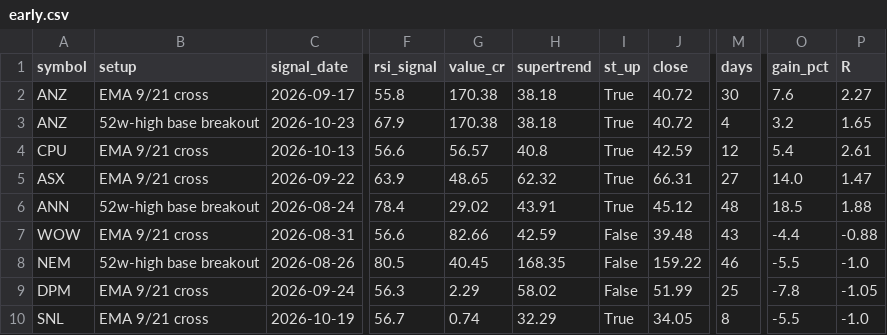
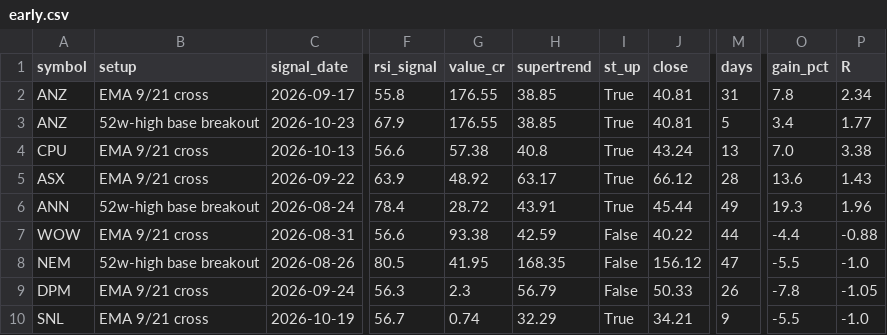
Before and after one commit to drsinghap81/blank-app, a CSV file: data/scan/asx/early.csv, drawn as a sheet; only a part is shown, gaps mark what is left out; the diff names each change by its address in the sheet, - before the commit and + after, or states it on an @@ line.

```diff
--- a/data/scan/asx/early.csv
+++ b/data/scan/asx/early.csv
-G2:G3 (value_cr): 170.38
+G2:G3 (value_cr): 176.55
-H2:H3 (supertrend): 38.18
+H2:H3 (supertrend): 38.85
-J2:J3 (close): 40.72
+J2:J3 (close): 40.81
-M2 (days): 30
+M2 (days): 31
-O2 (gain_pct): 7.6
+O2 (gain_pct): 7.8
-P2 (R): 2.27
+P2 (R): 2.34
-M3 (days): 4
+M3 (days): 5
-O3 (gain_pct): 3.2
+O3 (gain_pct): 3.4
-P3 (R): 1.65
+P3 (R): 1.77
-G4 (value_cr): 56.57
+G4 (value_cr): 57.38
-J4 (close): 42.59
+J4 (close): 43.24
-M4 (days): 12
+M4 (days): 13
-O4 (gain_pct): 5.4
+O4 (gain_pct): 7.0
-P4 (R): 2.61
+P4 (R): 3.38
-G5 (value_cr): 48.65
+G5 (value_cr): 48.92
-H5 (supertrend): 62.32
+H5 (supertrend): 63.17
-J5 (close): 66.31
+J5 (close): 66.12
-M5 (days): 27
+M5 (days): 28
-O5 (gain_pct): 14.0
+O5 (gain_pct): 13.6
-P5 (R): 1.47
+P5 (R): 1.43
-G6 (value_cr): 29.02
+G6 (value_cr): 28.72
-J6 (close): 45.12
+J6 (close): 45.44
-M6 (days): 48
+M6 (days): 49
-O6 (gain_pct): 18.5
+O6 (gain_pct): 19.3
-P6 (R): 1.88
+P6 (R): 1.96
-G7 (value_cr): 82.66
+G7 (value_cr): 93.38
-J7 (close): 39.48
+J7 (close): 40.22
-M7 (days): 43
+M7 (days): 44
-G8 (value_cr): 40.45
+G8 (value_cr): 41.95
-J8 (close): 159.22
+J8 (close): 156.12
-M8 (days): 46
+M8 (days): 47
-G9 (value_cr): 2.29
+G9 (value_cr): 2.3
-H9 (supertrend): 58.02
+H9 (supertrend): 56.79
-J9 (close): 51.99
+J9 (close): 50.33
-M9 (days): 25
+M9 (days): 26
-J10 (close): 34.05
+J10 (close): 34.21
-M10 (days): 8
+M10 (days): 9
```
Also changed, not shown: data/scan/asx/trend_scan.csv, data/scan/asx/triggers.csv, 8 other files.
